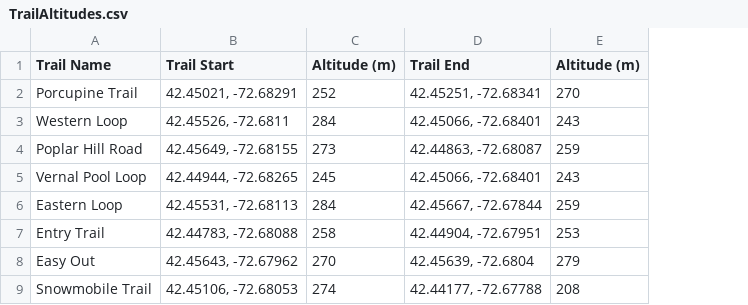
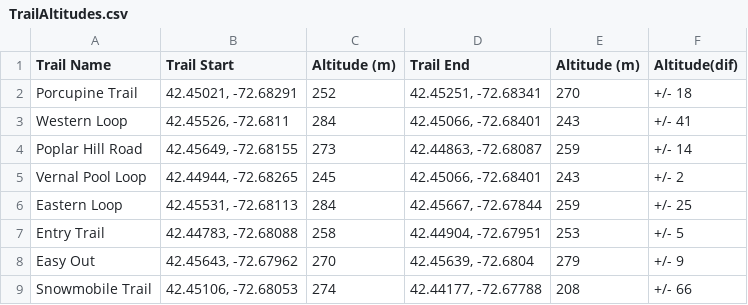
Before and after one commit to oliviahandoko/MP3, a CSV file: TrailAltitudes.csv, drawn as a sheet; the diff names each change by its address in the sheet, - before the commit and + after, or states it on an @@ line.

Commit message:
Add files via upload

```diff
--- a/TrailAltitudes.csv
+++ b/TrailAltitudes.csv
+column F (Altitude(dif)), rows 2-9: +/- 18 | +/- 41 | +/- 14 | +/- 2 | +/- 25 | +/- 5 | +/- 9 | +/- 66
```
